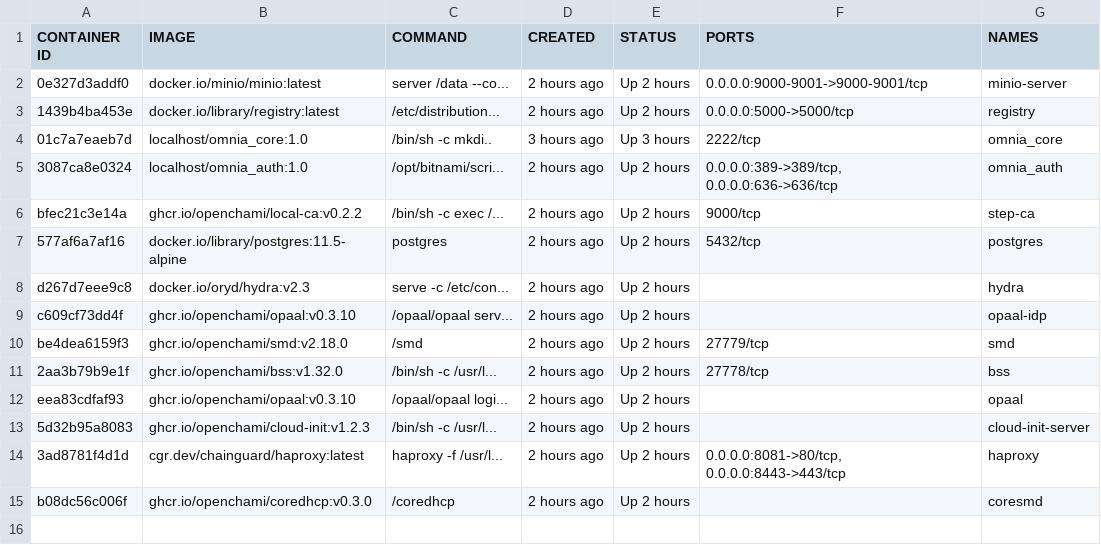
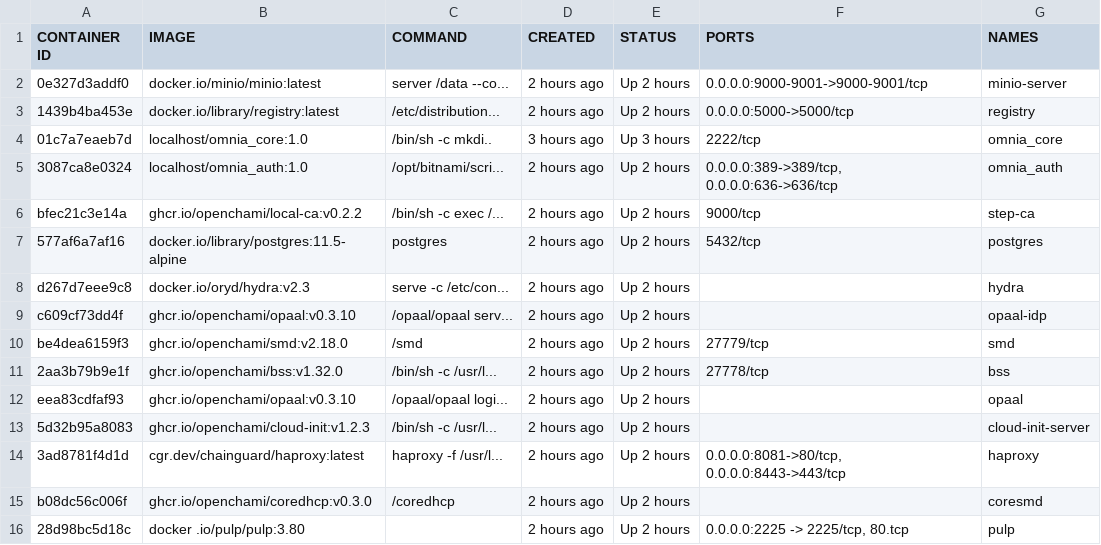
Before and after one commit to vasanthsathya/Doc-Generation, a CSV file: docs/source/Tables/podman_logs.csv, drawn as a sheet.

Commit message:
doc feeedback addressed.

```diff
--- a/docs/source/Tables/podman_logs.csv
+++ b/docs/source/Tables/podman_logs.csv
@@ -15 +15,2 @@ eea83cdfaf93,ghcr.io/openchami/opaal:v0.3.10,/opaal/opaal logi...,2 hours ago,Up
 b08dc56c006f,ghcr.io/openchami/coredhcp:v0.3.0,/coredhcp,2 hours ago,Up 2 hours,,coresmd
+28d98bc5d18c,docker .io/pulp/pulp:3.80,,2 hours ago,Up 2 hours,"0.0.0.0:2225 -> 2225/tcp, 80.tcp",pulp
```
